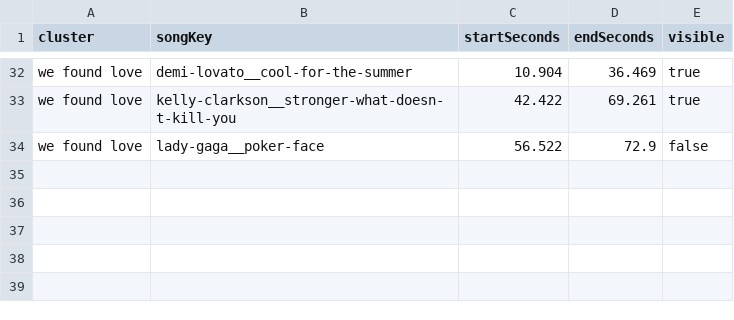
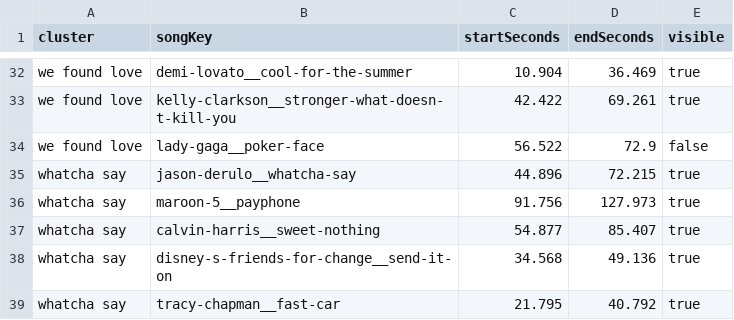
Before and after one commit to the-pudding/harmony, a CSV file: src/data/synced-songs/reference.csv, drawn as a sheet; only a part is shown, gaps mark what is left out.

Commit message:
adding audio for whatcha say

```diff
--- a/src/data/synced-songs/reference.csv
+++ b/src/data/synced-songs/reference.csv
@@ -34 +34,6 @@ we found love,kelly-clarkson__stronger-what-doesn-t-kill-you,42.422,69.261,true
 we found love,lady-gaga__poker-face,56.522,72.9,false
+whatcha say,jason-derulo__whatcha-say,44.896,72.215,true
+whatcha say,maroon-5__payphone,91.756,127.973,true
+whatcha say,calvin-harris__sweet-nothing,54.877,85.407,true
+whatcha say,disney-s-friends-for-change__send-it-on,34.568,49.136,true
+whatcha say,tracy-chapman__fast-car,21.795,40.792,true
```
Also changed, not shown: 10 other files.
